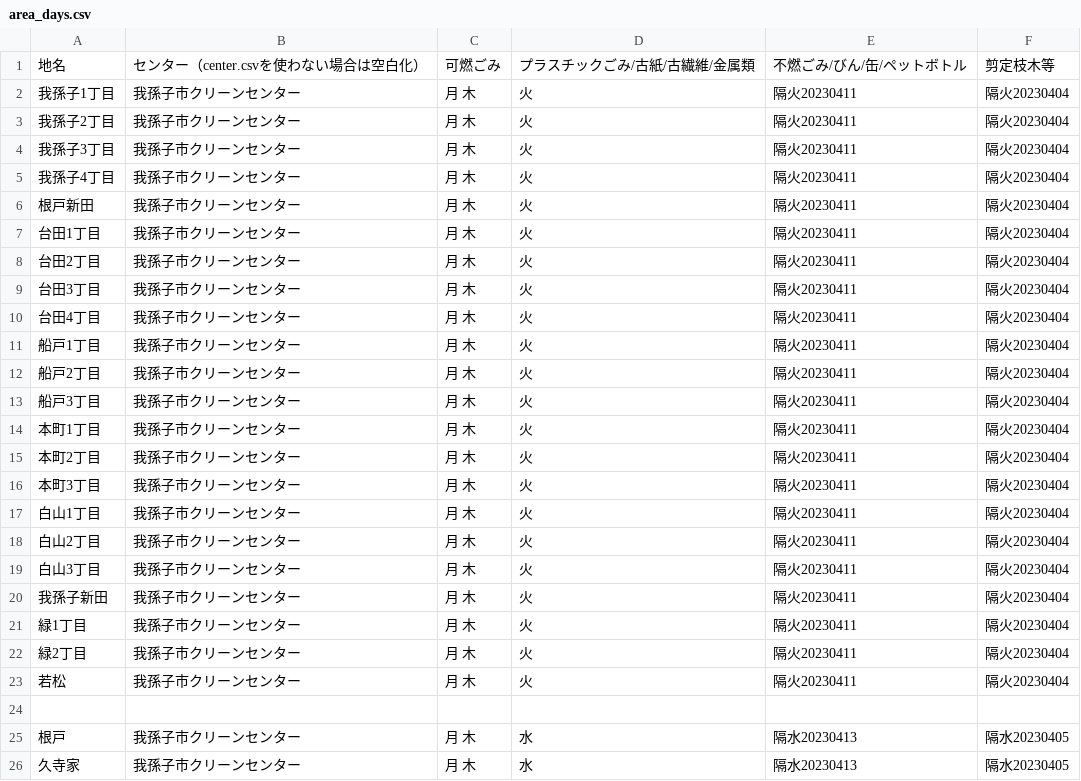
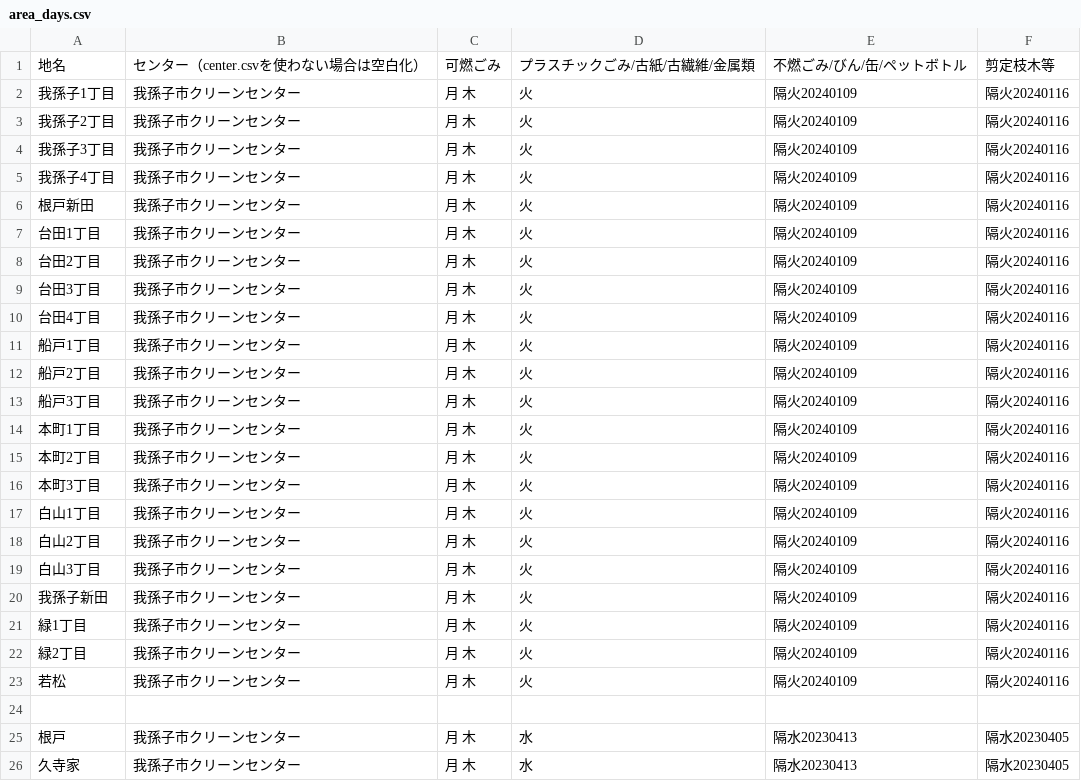
Before and after one commit to code4ka/5374, a CSV file: data/area_days.csv, drawn as a sheet; only a part is shown.

Commit message:
2024年対応(一部)

```diff
--- a/data/area_days.csv
+++ b/data/area_days.csv
@@ -1,24 +1,24 @@
 地名,センター（center.csvを使わない場合は空白化）,可燃ごみ,プラスチックごみ/古紙/古繊維/金属類,不燃ごみ/びん/缶/ペットボトル,剪定枝木等
-我孫子1丁目,我孫子市クリーンセンター ,月 木,火,隔火20230411,隔火20230404
-我孫子2丁目,我孫子市クリーンセンター ,月 木,火,隔火20230411,隔火20230404
-我孫子3丁目,我孫子市クリーンセンター ,月 木,火,隔火20230411,隔火20230404
-我孫子4丁目,我孫子市クリーンセンター ,月 木,火,隔火20230411,隔火20230404
-根戸新田,我孫子市クリーンセンター ,月 木,火,隔火20230411,隔火20230404
-台田1丁目,我孫子市クリーンセンター ,月 木,火,隔火20230411,隔火20230404
-台田2丁目,我孫子市クリーンセンター ,月 木,火,隔火20230411,隔火20230404
-台田3丁目,我孫子市クリーンセンター ,月 木,火,隔火20230411,隔火20230404
-台田4丁目,我孫子市クリーンセンター ,月 木,火,隔火20230411,隔火20230404
-船戸1丁目,我孫子市クリーンセンター ,月 木,火,隔火20230411,隔火20230404
-船戸2丁目,我孫子市クリーンセンター ,月 木,火,隔火20230411,隔火20230404
-船戸3丁目,我孫子市クリーンセンター ,月 木,火,隔火20230411,隔火20230404
-本町1丁目,我孫子市クリーンセンター ,月 木,火,隔火20230411,隔火20230404
-本町2丁目,我孫子市クリーンセンター ,月 木,火,隔火20230411,隔火20230404
-本町3丁目,我孫子市クリーンセンター ,月 木,火,隔火20230411,隔火20230404
-白山1丁目,我孫子市クリーンセンター ,月 木,火,隔火20230411,隔火20230404
-白山2丁目,我孫子市クリーンセンター ,月 木,火,隔火20230411,隔火20230404
-白山3丁目,我孫子市クリーンセンター ,月 木,火,隔火20230411,隔火20230404
-我孫子新田,我孫子市クリーンセンター ,月 木,火,隔火20230411,隔火20230404
-緑1丁目,我孫子市クリーンセンター ,月 木,火,隔火20230411,隔火20230404
-緑2丁目,我孫子市クリーンセンター ,月 木,火,隔火20230411,隔火20230404
-若松,我孫子市クリーンセンター ,月 木,火,隔火20230411,隔火20230404
+我孫子1丁目,我孫子市クリーンセンター ,月 木,火,隔火20240109,隔火20240116
+我孫子2丁目,我孫子市クリーンセンター ,月 木,火,隔火20240109,隔火20240116
+我孫子3丁目,我孫子市クリーンセンター ,月 木,火,隔火20240109,隔火20240116
+我孫子4丁目,我孫子市クリーンセンター ,月 木,火,隔火20240109,隔火20240116
+根戸新田,我孫子市クリーンセンター ,月 木,火,隔火20240109,隔火20240116
+台田1丁目,我孫子市クリーンセンター ,月 木,火,隔火20240109,隔火20240116
+台田2丁目,我孫子市クリーンセンター ,月 木,火,隔火20240109,隔火20240116
+台田3丁目,我孫子市クリーンセンター ,月 木,火,隔火20240109,隔火20240116
+台田4丁目,我孫子市クリーンセンター ,月 木,火,隔火20240109,隔火20240116
+船戸1丁目,我孫子市クリーンセンター ,月 木,火,隔火20240109,隔火20240116
+船戸2丁目,我孫子市クリーンセンター ,月 木,火,隔火20240109,隔火20240116
+船戸3丁目,我孫子市クリーンセンター ,月 木,火,隔火20240109,隔火20240116
+本町1丁目,我孫子市クリーンセンター ,月 木,火,隔火20240109,隔火20240116
+本町2丁目,我孫子市クリーンセンター ,月 木,火,隔火20240109,隔火20240116
+本町3丁目,我孫子市クリーンセンター ,月 木,火,隔火20240109,隔火20240116
+白山1丁目,我孫子市クリーンセンター ,月 木,火,隔火20240109,隔火20240116
+白山2丁目,我孫子市クリーンセンター ,月 木,火,隔火20240109,隔火20240116
+白山3丁目,我孫子市クリーンセンター ,月 木,火,隔火20240109,隔火20240116
+我孫子新田,我孫子市クリーンセンター ,月 木,火,隔火20240109,隔火20240116
+緑1丁目,我孫子市クリーンセンター ,月 木,火,隔火20240109,隔火20240116
+緑2丁目,我孫子市クリーンセンター ,月 木,火,隔火20240109,隔火20240116
+若松,我孫子市クリーンセンター ,月 木,火,隔火20240109,隔火20240116
 
```
